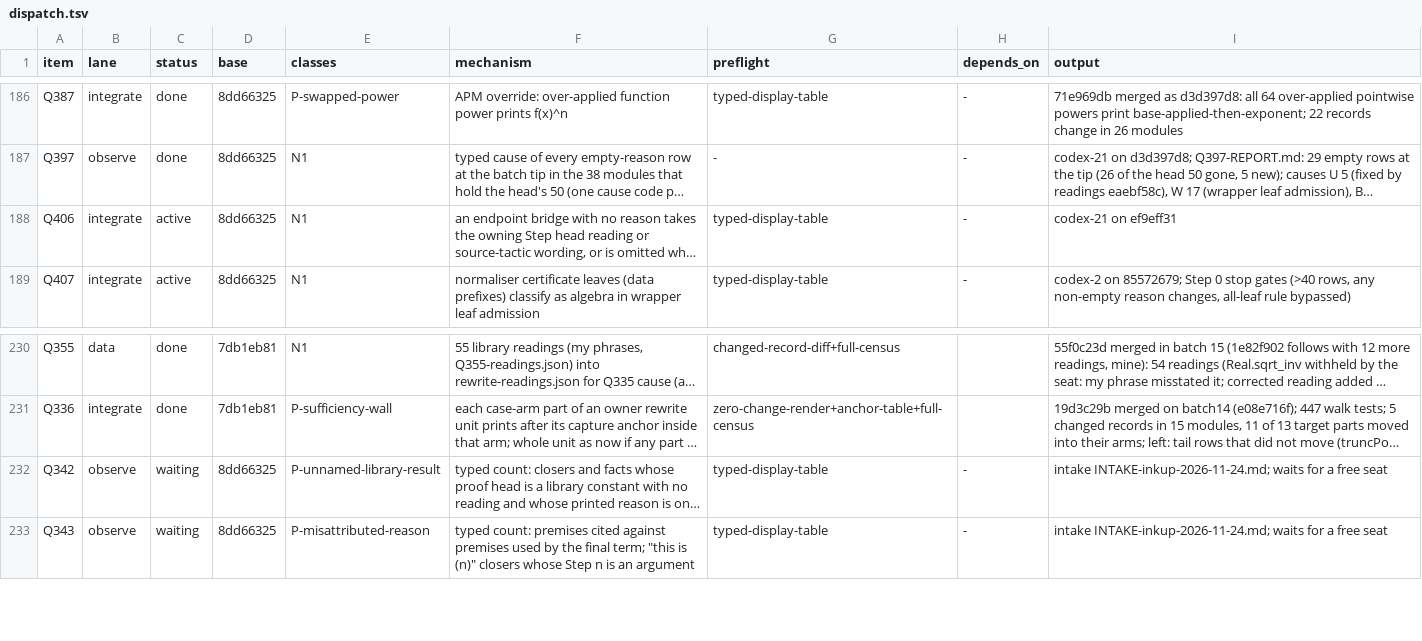
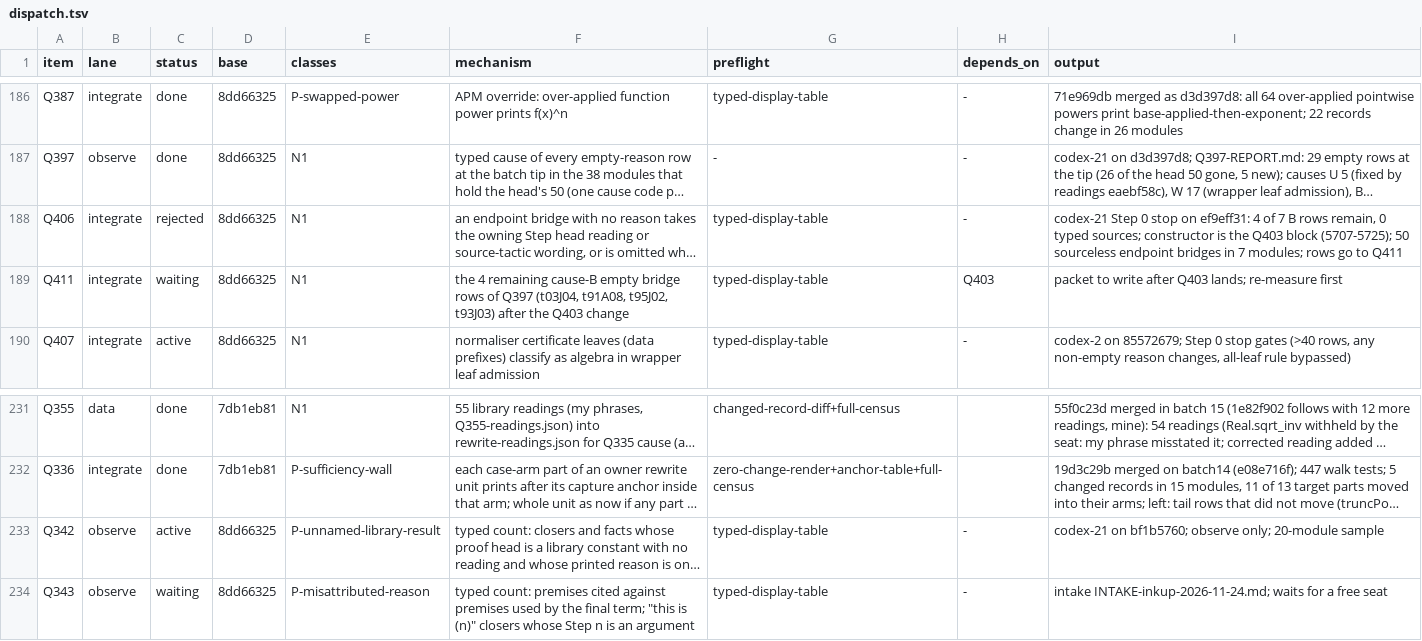
Before and after one commit to tothedarktowercame/futon4, a TSV file: holes/labs/E-paperprinter-cleanup/endgame/dispatch.tsv, drawn as a sheet; only a part is shown, gaps mark what is left out; long unchanged cells end in …; addresses are those after the commit; the diff names each change by its address in the sheet, - before the commit and + after, or states it on an @@ line.

```diff
--- a/holes/labs/E-paperprinter-cleanup/endgame/dispatch.tsv
+++ b/holes/labs/E-paperprinter-cleanup/endgame/dispatch.tsv
-C188 (status): active
+C188 (status): rejected
-I188 (output): codex-21 on ef9eff31
+I188 (output): codex-21 Step 0 stop on ef9eff31: 4 of 7 B rows remain, 0 typed sources; constructor is the Q403 block (5707-5725); 50 sourceless endpoint bridges in 7 modules; rows go to Q411
+row 189: Q411 | integrate | waiting | 8dd66325 | N1 | the 4 remaining cause-B empty bridge rows of Q397 (t03J04, t91A08, t95J02, t93J03) after the Q403 change | typed-display-table | Q403 | packet to write after Q403 lands; re-measure first
-C233 (status): waiting
+C233 (status): active
-I233 (output): intake INTAKE-inkup-2026-11-24.md; waits for a free seat
+I233 (output): codex-21 on bf1b5760; observe only; 20-module sample
```
